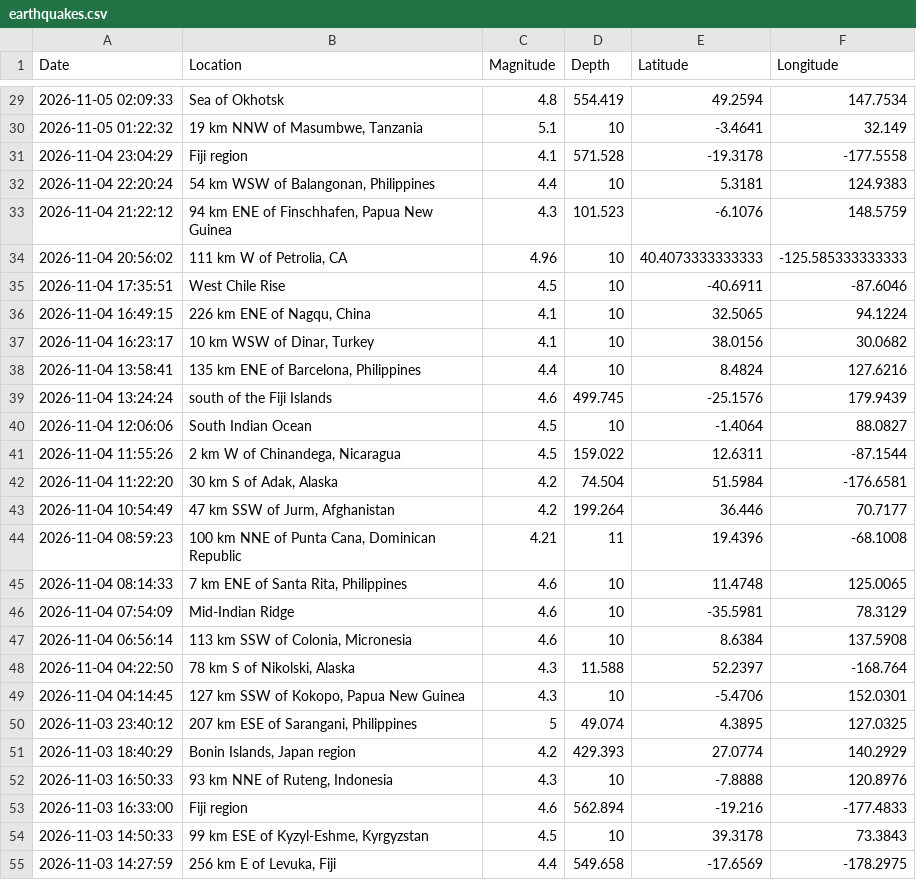
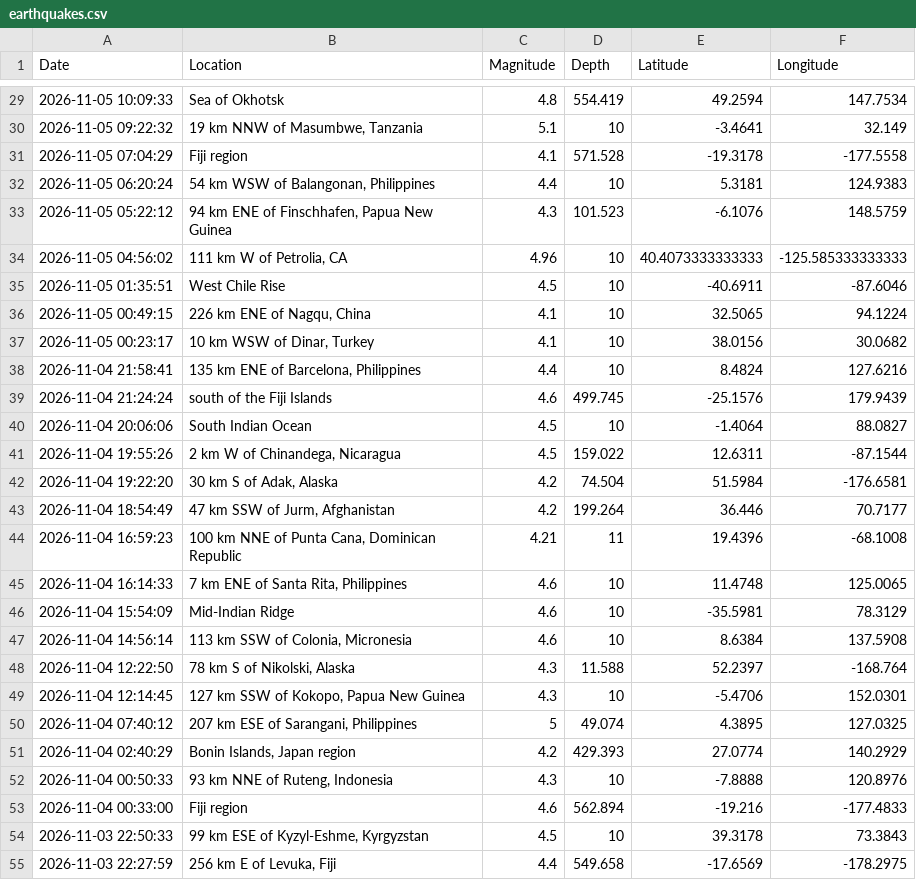
Before and after one commit to juliehnguyen01/CS122-Earthquake-Tracker, a CSV file: data/earthquakes.csv, drawn as a sheet; only a part is shown, gaps mark what is left out; the diff covers the shown part only.

```diff
--- a/data/earthquakes.csv
+++ b/data/earthquakes.csv
@@ -29,27 +29,27 @@ Date,Location,Magnitude,Depth,Latitude,Longitude
-2026-11-05 02:09:33,Sea of Okhotsk,4.8,554.419,49.2594,147.7534
-2026-11-05 01:22:32,"19 km NNW of Masumbwe, Tanzania",5.1,10,-3.4641,32.149
-2026-11-04 23:04:29,Fiji region,4.1,571.528,-19.3178,-177.5558
-2026-11-04 22:20:24,"54 km WSW of Balangonan, Philippines",4.4,10,5.3181,124.9383
-2026-11-04 21:22:12,"94 km ENE of Finschhafen, Papua New Guinea",4.3,101.523,-6.1076,148.5759
-2026-11-04 20:56:02,"111 km W of Petrolia, CA",4.96,10,40.4073333333333,-125.585333333333
-2026-11-04 17:35:51,West Chile Rise,4.5,10,-40.6911,-87.6046
-2026-11-04 16:49:15,"226 km ENE of Nagqu, China",4.1,10,32.5065,94.1224
-2026-11-04 16:23:17,"10 km WSW of Dinar, Turkey",4.1,10,38.0156,30.0682
-2026-11-04 13:58:41,"135 km ENE of Barcelona, Philippines",4.4,10,8.4824,127.6216
-2026-11-04 13:24:24,south of the Fiji Islands,4.6,499.745,-25.1576,179.9439
-2026-11-04 12:06:06,South Indian Ocean,4.5,10,-1.4064,88.0827
-2026-11-04 11:55:26,"2 km W of Chinandega, Nicaragua",4.5,159.022,12.6311,-87.1544
-2026-11-04 11:22:20,"30 km S of Adak, Alaska",4.2,74.504,51.5984,-176.6581
-2026-11-04 10:54:49,"47 km SSW of Jurm, Afghanistan",4.2,199.264,36.446,70.7177
-2026-11-04 08:59:23,"100 km NNE of Punta Cana, Dominican Republic",4.21,11,19.4396,-68.1008
-2026-11-04 08:14:33,"7 km ENE of Santa Rita, Philippines",4.6,10,11.4748,125.0065
-2026-11-04 07:54:09,Mid-Indian Ridge,4.6,10,-35.5981,78.3129
-2026-11-04 06:56:14,"113 km SSW of Colonia, Micronesia",4.6,10,8.6384,137.5908
-2026-11-04 04:22:50,"78 km S of Nikolski, Alaska",4.3,11.588,52.2397,-168.764
-2026-11-04 04:14:45,"127 km SSW of Kokopo, Papua New Guinea",4.3,10,-5.4706,152.0301
-2026-11-03 23:40:12,"207 km ESE of Sarangani, Philippines",5,49.074,4.3895,127.0325
-2026-11-03 18:40:29,"Bonin Islands, Japan region",4.2,429.393,27.0774,140.2929
-2026-11-03 16:50:33,"93 km NNE of Ruteng, Indonesia",4.3,10,-7.8888,120.8976
-2026-11-03 16:33:00,Fiji region,4.6,562.894,-19.216,-177.4833
-2026-11-03 14:50:33,"99 km ESE of Kyzyl-Eshme, Kyrgyzstan",4.5,10,39.3178,73.3843
-2026-11-03 14:27:59,"256 km E of Levuka, Fiji",4.4,549.658,-17.6569,-178.2975
+2026-11-05 10:09:33,Sea of Okhotsk,4.8,554.419,49.2594,147.7534
+2026-11-05 09:22:32,"19 km NNW of Masumbwe, Tanzania",5.1,10,-3.4641,32.149
+2026-11-05 07:04:29,Fiji region,4.1,571.528,-19.3178,-177.5558
+2026-11-05 06:20:24,"54 km WSW of Balangonan, Philippines",4.4,10,5.3181,124.9383
+2026-11-05 05:22:12,"94 km ENE of Finschhafen, Papua New Guinea",4.3,101.523,-6.1076,148.5759
+2026-11-05 04:56:02,"111 km W of Petrolia, CA",4.96,10,40.4073333333333,-125.585333333333
+2026-11-05 01:35:51,West Chile Rise,4.5,10,-40.6911,-87.6046
+2026-11-05 00:49:15,"226 km ENE of Nagqu, China",4.1,10,32.5065,94.1224
+2026-11-05 00:23:17,"10 km WSW of Dinar, Turkey",4.1,10,38.0156,30.0682
+2026-11-04 21:58:41,"135 km ENE of Barcelona, Philippines",4.4,10,8.4824,127.6216
+2026-11-04 21:24:24,south of the Fiji Islands,4.6,499.745,-25.1576,179.9439
+2026-11-04 20:06:06,South Indian Ocean,4.5,10,-1.4064,88.0827
+2026-11-04 19:55:26,"2 km W of Chinandega, Nicaragua",4.5,159.022,12.6311,-87.1544
+2026-11-04 19:22:20,"30 km S of Adak, Alaska",4.2,74.504,51.5984,-176.6581
+2026-11-04 18:54:49,"47 km SSW of Jurm, Afghanistan",4.2,199.264,36.446,70.7177
+2026-11-04 16:59:23,"100 km NNE of Punta Cana, Dominican Republic",4.21,11,19.4396,-68.1008
+2026-11-04 16:14:33,"7 km ENE of Santa Rita, Philippines",4.6,10,11.4748,125.0065
+2026-11-04 15:54:09,Mid-Indian Ridge,4.6,10,-35.5981,78.3129
+2026-11-04 14:56:14,"113 km SSW of Colonia, Micronesia",4.6,10,8.6384,137.5908
+2026-11-04 12:22:50,"78 km S of Nikolski, Alaska",4.3,11.588,52.2397,-168.764
+2026-11-04 12:14:45,"127 km SSW of Kokopo, Papua New Guinea",4.3,10,-5.4706,152.0301
+2026-11-04 07:40:12,"207 km ESE of Sarangani, Philippines",5,49.074,4.3895,127.0325
+2026-11-04 02:40:29,"Bonin Islands, Japan region",4.2,429.393,27.0774,140.2929
+2026-11-04 00:50:33,"93 km NNE of Ruteng, Indonesia",4.3,10,-7.8888,120.8976
+2026-11-04 00:33:00,Fiji region,4.6,562.894,-19.216,-177.4833
+2026-11-03 22:50:33,"99 km ESE of Kyzyl-Eshme, Kyrgyzstan",4.5,10,39.3178,73.3843
+2026-11-03 22:27:59,"256 km E of Levuka, Fiji",4.4,549.658,-17.6569,-178.2975
```
Also changed, not shown: 73 edited cells elsewhere in this file, 2 other files.
